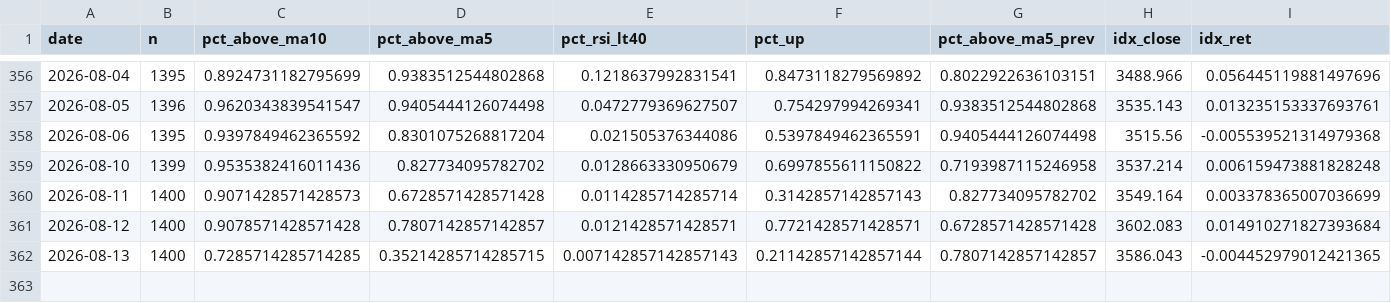
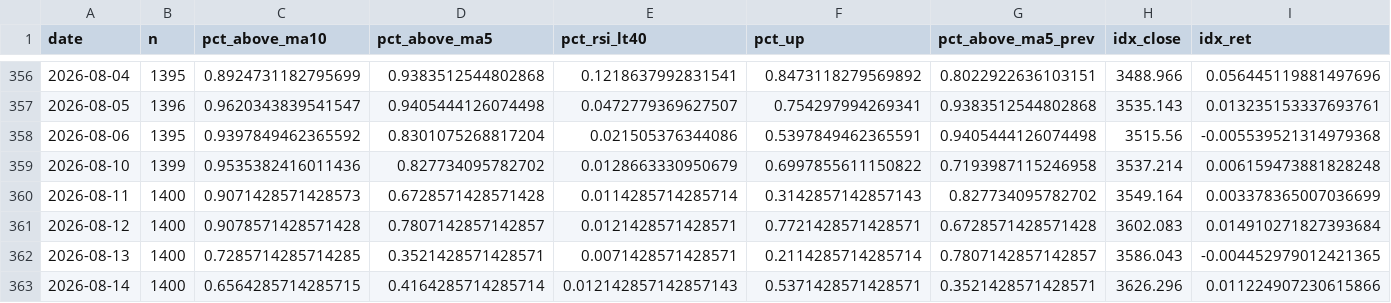
Before and after one commit to tranchiclever417693-lab/astock-daily-alert, a CSV file: data/chinext/breadth_daily.csv, drawn as a sheet; only a part is shown, gaps mark what is left out; rows hold the shown columns only; the diff names each change by its address in the sheet, - before the commit and + after, or states it on an @@ line.

```diff
--- a/data/chinext/breadth_daily.csv
+++ b/data/chinext/breadth_daily.csv
-D362 (pct_above_ma5): 0.35214285714285715
+D362 (pct_above_ma5): 0.3521428571428571
-E362 (pct_rsi_lt40): 0.007142857142857143
+E362 (pct_rsi_lt40): 0.0071428571428571
-F362 (pct_up): 0.21142857142857144
+F362 (pct_up): 0.2114285714285714
+row 363: 2026-08-14 | 1400 | 0.6564285714285715 | 0.4164285714285714 | 0.012142857142857143 | 0.5371428571428571 | 0.3521428571428571 | 3626.296 | 0.011224907230615866
```
Also changed, not shown: data/breadth_daily.csv, data/chinext/breadth_stock.csv, 12 other files.
